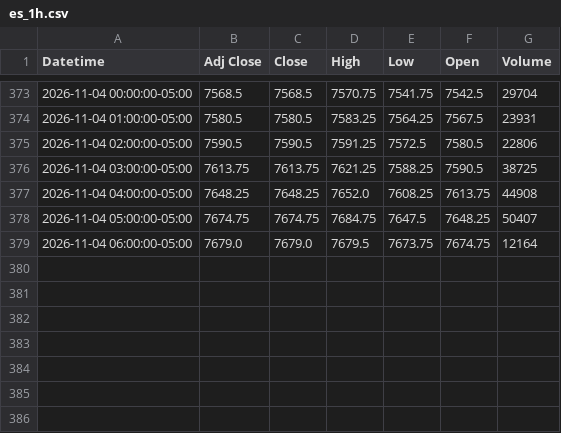
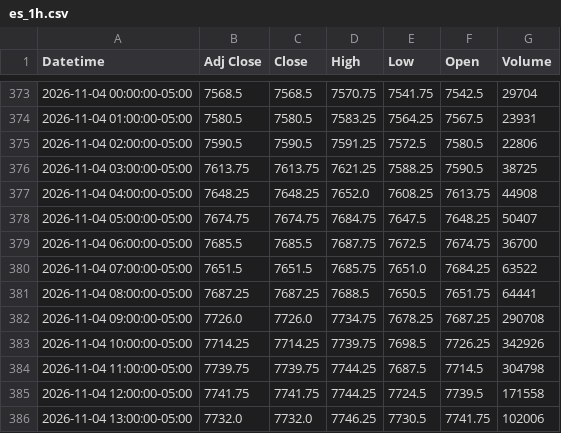
Before and after one commit to Jordan4369/mes-data, a CSV file: data/es_1h.csv, drawn as a sheet; only a part is shown, gaps mark what is left out.

```diff
--- a/data/es_1h.csv
+++ b/data/es_1h.csv
@@ -378,2 +378,9 @@ Datetime,Adj Close,Close,High,Low,Open,Volume
 2026-11-04 05:00:00-05:00,7674.75,7674.75,7684.75,7647.5,7648.25,50407
-2026-11-04 06:00:00-05:00,7679.0,7679.0,7679.5,7673.75,7674.75,12164
+2026-11-04 06:00:00-05:00,7685.5,7685.5,7687.75,7672.5,7674.75,36700
+2026-11-04 07:00:00-05:00,7651.5,7651.5,7685.75,7651.0,7684.25,63522
+2026-11-04 08:00:00-05:00,7687.25,7687.25,7688.5,7650.5,7651.75,64441
+2026-11-04 09:00:00-05:00,7726.0,7726.0,7734.75,7678.25,7687.25,290708
+2026-11-04 10:00:00-05:00,7714.25,7714.25,7739.75,7698.5,7726.25,342926
+2026-11-04 11:00:00-05:00,7739.75,7739.75,7744.25,7687.5,7714.5,304798
+2026-11-04 12:00:00-05:00,7741.75,7741.75,7744.25,7724.5,7739.5,171558
+2026-11-04 13:00:00-05:00,7732.0,7732.0,7746.25,7730.5,7741.75,102006
```
Also changed, not shown: data/es_15m.csv, data/vix_15m.csv, 1 other file.
